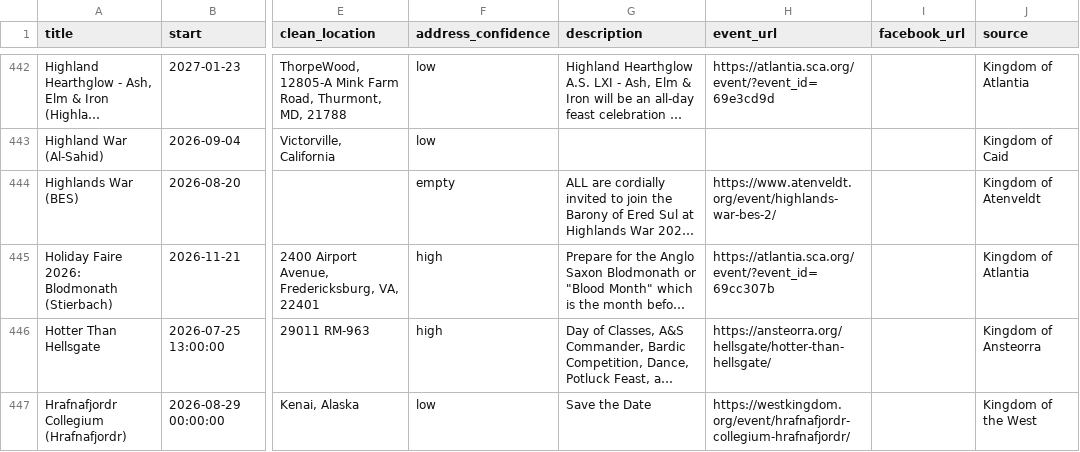
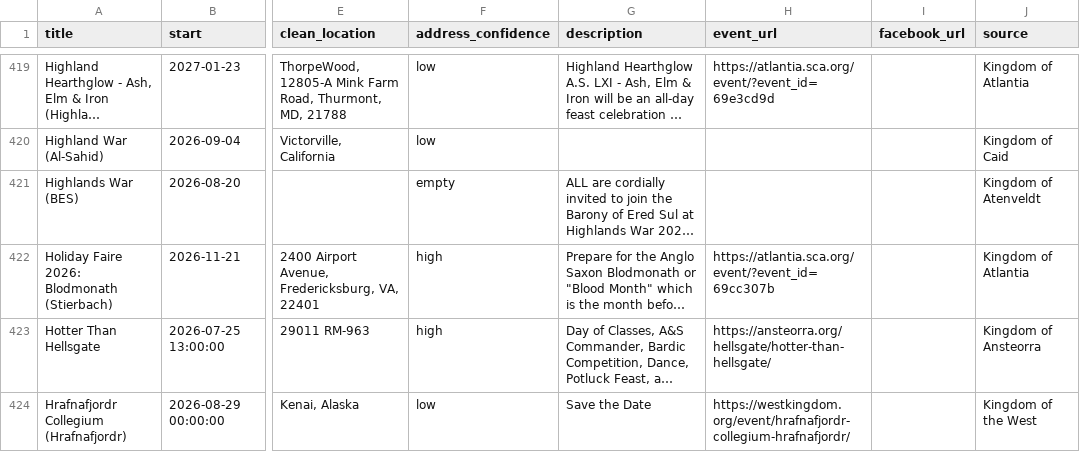
Before and after one commit to khs/scamap, a CSV file: sca_events_clean.csv, drawn as a sheet; only a part is shown, gaps mark what is left out; long unchanged cells end in …; addresses are those after the commit; the diff covers the shown part only; the diff names each change by its address in the sheet, - before the commit and + after, or states it on an @@ line.

```diff
--- a/sca_events_clean.csv
+++ b/sca_events_clean.csv
-H421 (event_url): https://www.atenveldt.org/event/highlands-war-bes-2/
+H421 (event_url): (empty)
```
Also changed, not shown: 1 added row, 7 removed rows, 46 moved rows and 29 edited cells elsewhere in this file, 1 other file.
